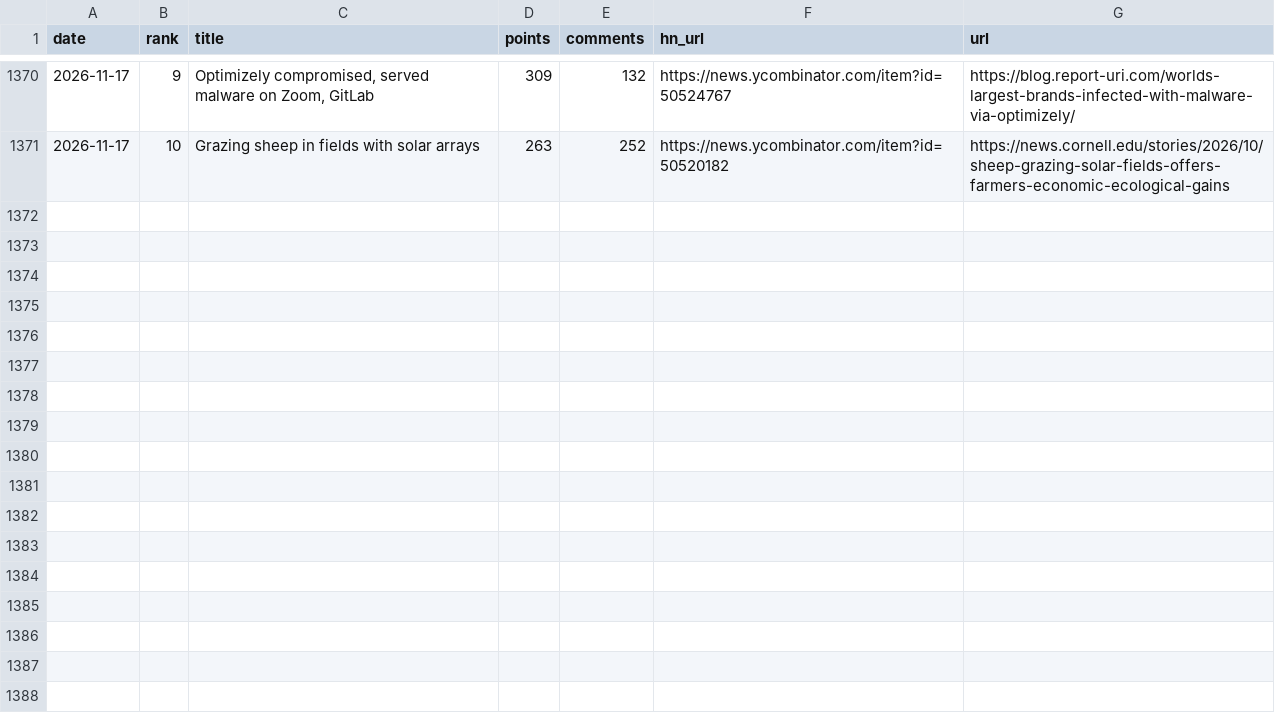
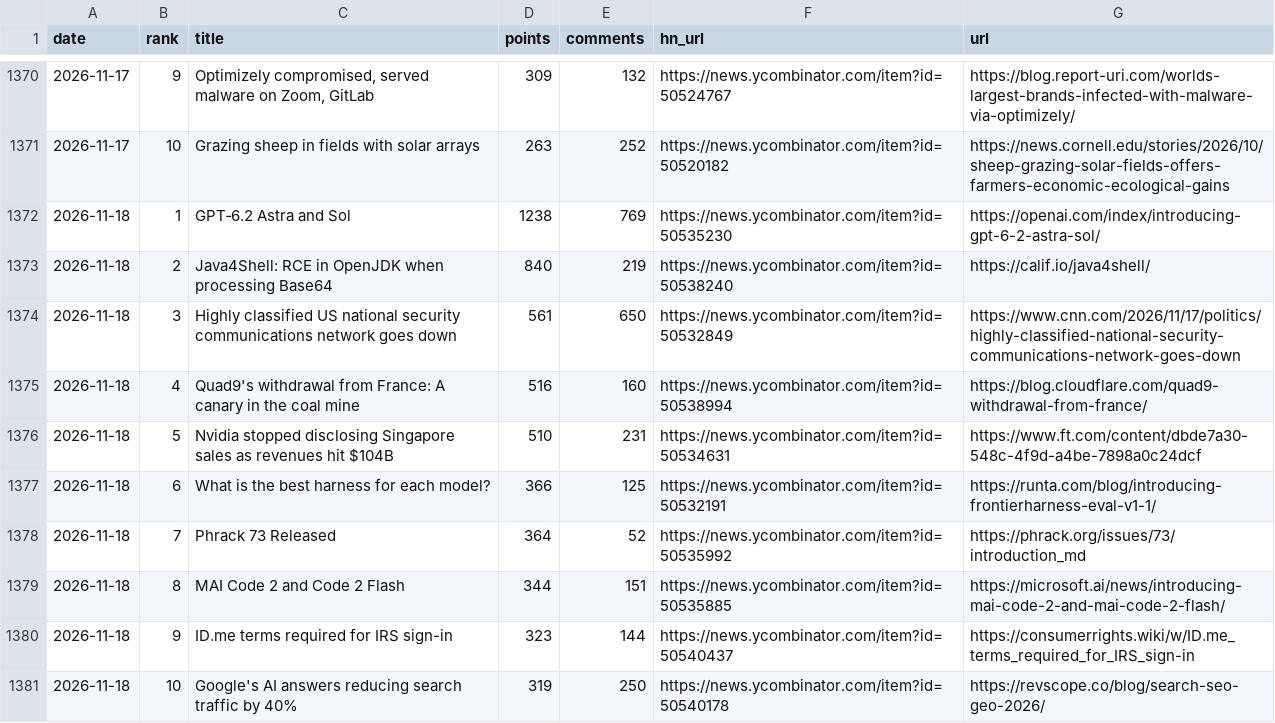
Before and after one commit to FunnymeowwooV0/star-observatory, a CSV file: data/hn_daily.csv, drawn as a sheet; only a part is shown, gaps mark what is left out.

```diff
--- a/data/hn_daily.csv
+++ b/data/hn_daily.csv
@@ -1371 +1371,11 @@ date,rank,title,points,comments,hn_url,url
 2026-11-17,10,Grazing sheep in fields with solar arrays,263,252,https://news.ycombinator.com/item?id=50520182,https://news.cornell.edu/stories/2026/10/sheep-grazing-solar-fields-offers-farmers-economic-ecological-gains
+2026-11-18,1,GPT‑6.2 Astra and Sol,1238,769,https://news.ycombinator.com/item?id=50535230,https://openai.com/index/introducing-gpt-6-2-astra-sol/
+2026-11-18,2,Java4Shell: RCE in OpenJDK when processing Base64,840,219,https://news.ycombinator.com/item?id=50538240,https://calif.io/java4shell/
+2026-11-18,3,Highly classified US national security communications network goes down,561,650,https://news.ycombinator.com/item?id=50532849,https://www.cnn.com/2026/11/17/politics/highly-classified-national-security-communications-network-goes-down
+2026-11-18,4,Quad9's withdrawal from France: A canary in the coal mine,516,160,https://news.ycombinator.com/item?id=50538994,https://blog.cloudflare.com/quad9-withdrawal-from-france/
+2026-11-18,5,Nvidia stopped disclosing Singapore sales as revenues hit $104B,510,231,https://news.ycombinator.com/item?id=50534631,https://www.ft.com/content/dbde7a30-548c-4f9d-a4be-7898a0c24dcf
+2026-11-18,6,What is the best harness for each model?,366,125,https://news.ycombinator.com/item?id=50532191,https://runta.com/blog/introducing-frontierharness-eval-v1-1/
+2026-11-18,7,Phrack 73 Released,364,52,https://news.ycombinator.com/item?id=50535992,https://phrack.org/issues/73/introduction_md
+2026-11-18,8,MAI Code 2 and Code 2 Flash,344,151,https://news.ycombinator.com/item?id=50535885,https://microsoft.ai/news/introducing-mai-code-2-and-mai-code-2-flash/
+2026-11-18,9,ID.me terms required for IRS sign-in,323,144,https://news.ycombinator.com/item?id=50540437,https://consumerrights.wiki/w/ID.me_terms_required_for_IRS_sign-in
+2026-11-18,10,Google's AI answers reducing search traffic by 40%,319,250,https://news.ycombinator.com/item?id=50540178,https://revscope.co/blog/search-seo-geo-2026/
```
Also changed, not shown: data/github_daily.csv, data/hf_trending.csv, 7 other files.
